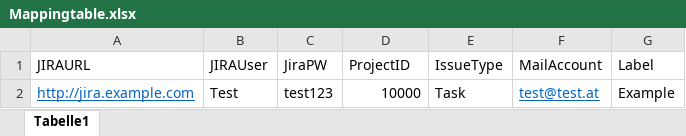
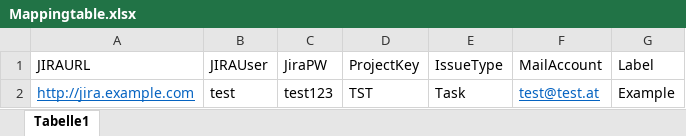
Before and after one commit to KieniL/pymailtojira, an Excel workbook: Mappingtable.xlsx, sheet Tabelle1, drawn as a sheet; values as stored, in another font and other column widths than the file's, no borders; the diff names each change by its address in the sheet, - before the commit and + after, or states it on an @@ line.

Commit message:
Changed Mappingtable from projectId to projectKey

```diff
--- a/Mappingtable.xlsx (sheet Tabelle1)
+++ b/Mappingtable.xlsx (sheet Tabelle1)
-D1: ProjectID
+D1: ProjectKey
-B2 (JIRAUser): Test
+B2 (JIRAUser): test
-D2 (ProjectKey): 10000
+D2 (ProjectKey): TST
```
Also changed, not shown: 2 other files.
